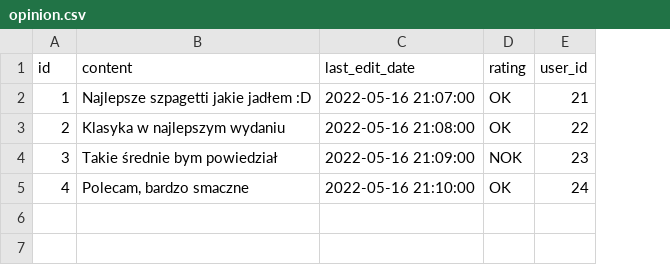
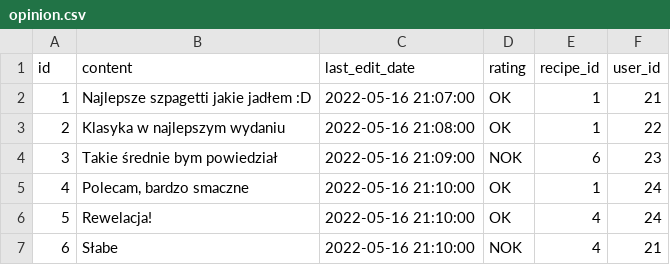
Before and after one commit to KamilChabros/My-Recipe-App, a CSV file: src/main/resources/opinion.csv, drawn as a sheet; the diff names each change by its address in the sheet, - before the commit and + after, or states it on an @@ line.

Commit message:
findByRecipe method added to OpinionRepository class; Field recipe (Recipe) with ManyToOne relation added in Opinion; Some changes in opinion.csv file; Method findOpinionByRecipeId in OpinionService added to find opinions with specific recipe id; Endpoint opinionByRecipeId added in OpinionController;

```diff
--- a/src/main/resources/opinion.csv
+++ b/src/main/resources/opinion.csv
+column E (recipe_id), rows 2-5: 1 | 1 | 6 | 1
+row 6: 5 | Rewelacja! | 2022-05-16 21:10:00 | OK | 4 | 24
+row 7: 6 | Słabe | 2022-05-16 21:10:00 | NOK | 4 | 21
```
Also changed, not shown: 4 other files.
